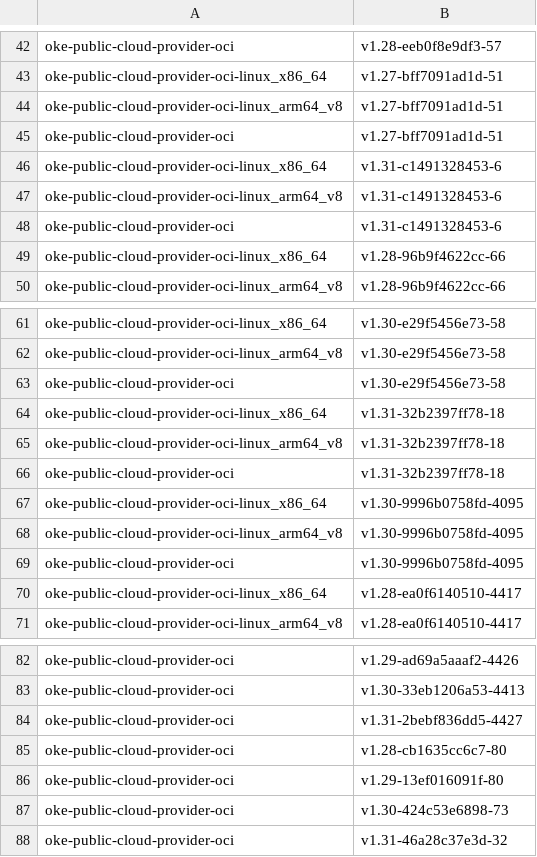
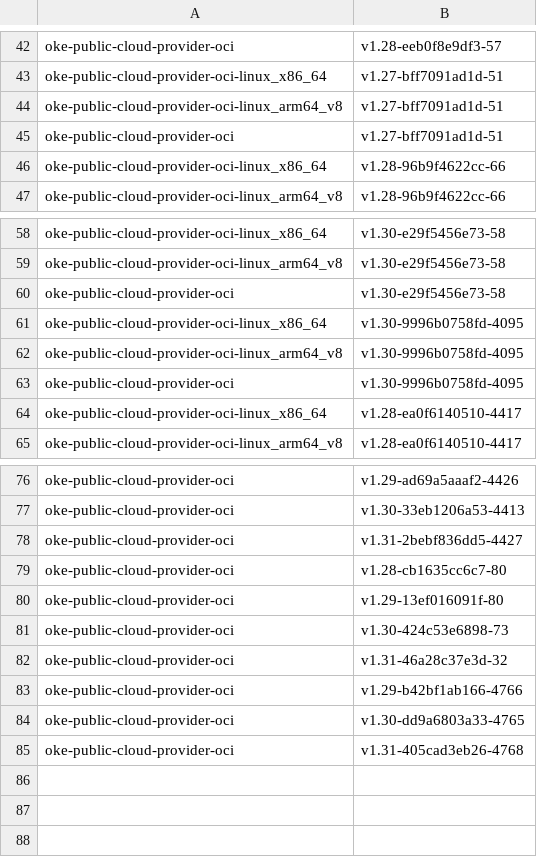
Before and after one commit to AkarshES/oci-cloud-controller-manager, a CSV file: MANIFEST.csv, drawn as a sheet; only a part is shown, gaps mark what is left out.

```diff
--- a/MANIFEST.csv
+++ b/MANIFEST.csv
@@ -45,5 +45,2 @@ oke-public-cloud-provider-oci-linux_arm64_v8      , v1.27-bff7091ad1d-51
 oke-public-cloud-provider-oci                     , v1.27-bff7091ad1d-51
-oke-public-cloud-provider-oci-linux_x86_64        , v1.31-c1491328453-6
-oke-public-cloud-provider-oci-linux_arm64_v8      , v1.31-c1491328453-6
-oke-public-cloud-provider-oci                     , v1.31-c1491328453-6
 oke-public-cloud-provider-oci-linux_x86_64        , v1.28-96b9f4622cc-66
@@ -63,5 +60,2 @@ oke-public-cloud-provider-oci-linux_arm64_v8      , v1.30-e29f5456e73-58
 oke-public-cloud-provider-oci                     , v1.30-e29f5456e73-58
-oke-public-cloud-provider-oci-linux_x86_64        , v1.31-32b2397ff78-18
-oke-public-cloud-provider-oci-linux_arm64_v8      , v1.31-32b2397ff78-18
-oke-public-cloud-provider-oci                     , v1.31-32b2397ff78-18
 oke-public-cloud-provider-oci-linux_x86_64        , v1.30-9996b0758fd-4095
@@ -88 +82,4 @@ oke-public-cloud-provider-oci                     , v1.30-424c53e6898-73
 oke-public-cloud-provider-oci                     , v1.31-46a28c37e3d-32
+oke-public-cloud-provider-oci                     , v1.29-b42bf1ab166-4766
+oke-public-cloud-provider-oci                     , v1.30-dd9a6803a33-4765
+oke-public-cloud-provider-oci                     , v1.31-405cad3eb26-4768
```
Also changed, not shown: MANIFEST_ARCHIVE.csv, 3 other files.
